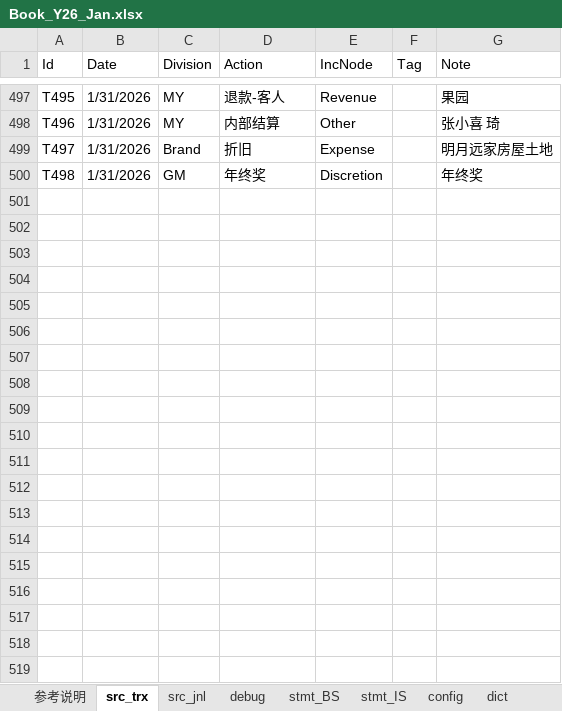
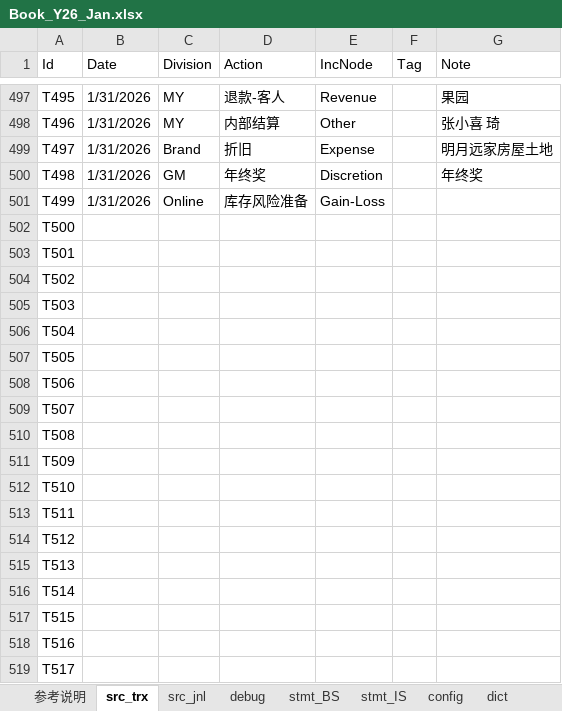
Before and after one commit to maleCharII/YuanJia, an Excel workbook: Book_Y26_Jan.xlsx, sheet src_trx, drawn as a sheet; only a part is shown, gaps mark what is left out; values as stored, in another font and other column widths than the file's, no cell formats; table styles not drawn; the diff covers the shown part only; the diff names each change by its address in the sheet, - before the commit and + after, or states it on an @@ line.

```diff
--- a/Book_Y26_Jan.xlsx (sheet src_trx)
+++ b/Book_Y26_Jan.xlsx (sheet src_trx)
+row 501: T499 | 1/31/2026 | Online | 库存风险准备 | Gain-Loss
+row 502: T500
+row 503: T501
+row 504: T502
+row 505: T503
+row 506: T504
+row 507: T505
+row 508: T506
+row 509: T507
+row 510: T508
+row 511: T509
+row 512: T510
+row 513: T511
+row 514: T512
+row 515: T513
+row 516: T514
+row 517: T515
+row 518: T516
+row 519: T517
```
Also changed, not shown: 31 added rows elsewhere in this sheet, sheet debug, sheet src_jnl, sheet stmt_BS, cell formats, charts or pictures.
